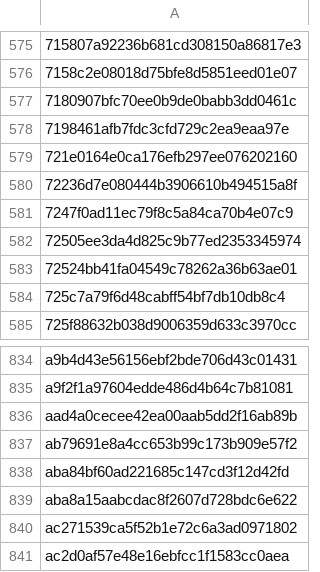
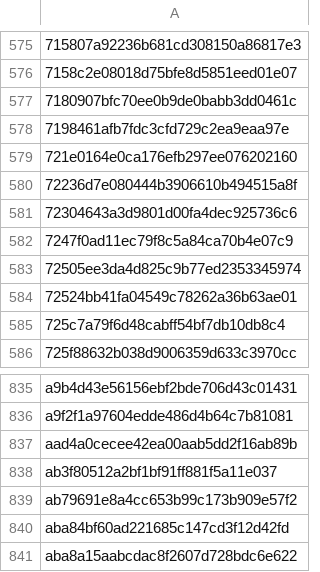
Before and after one commit to saswatanandi/paper-explorer-backend, a CSV file: data/databases/csv/unique_paper_id.csv, drawn as a sheet; only a part is shown, gaps mark what is left out; the shorter side is filled out with more unchanged rows; the diff names each change by its address in the sheet, - before the commit and + after, or states it on an @@ line.

```diff
--- a/data/databases/csv/unique_paper_id.csv
+++ b/data/databases/csv/unique_paper_id.csv
+row 581: 72304643a3d9801d00fa4dec925736c6
+row 838: ab3f80512a2bf1bf91ff881f5a11e037
```
Also changed, not shown: data/databases/csv/avoid.csv, 2 other files.
